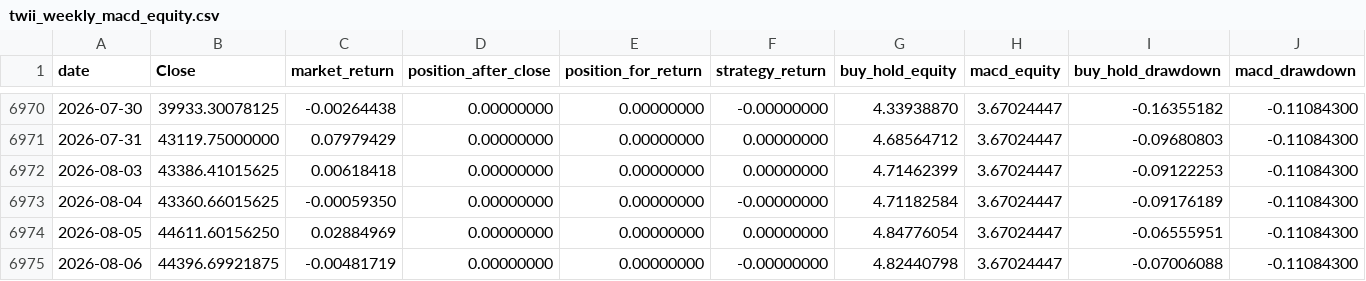
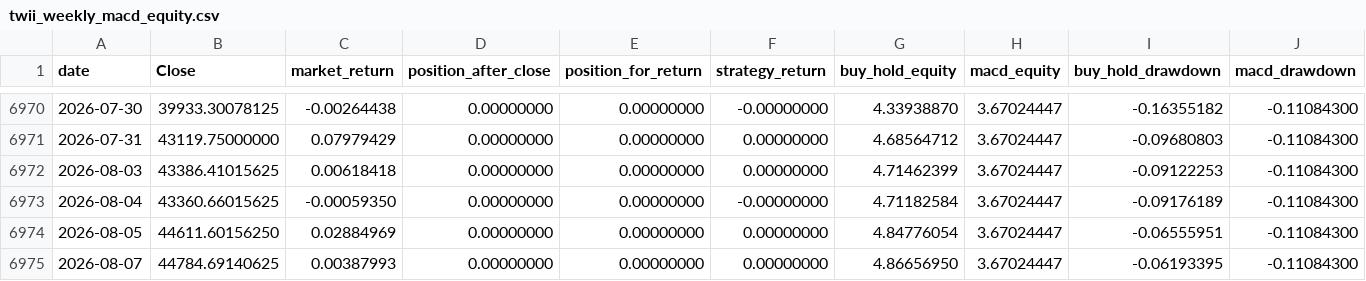
Before and after one commit to culolom/culolom-backtest, a CSV file: output/twii_weekly_macd_equity.csv, drawn as a sheet; only a part is shown, gaps mark what is left out; removed rows and columns are numbered as before the commit, all else as after; the diff names each change by its address in the sheet, - before the commit and + after, or states it on an @@ line.

```diff
--- a/output/twii_weekly_macd_equity.csv
+++ b/output/twii_weekly_macd_equity.csv
-row 6975: 2026-08-06 | 44396.69921875 | -0.00481719 | 0.00000000 | 0.00000000 | -0.00000000 | 4.82440798 | 3.67024447 | -0.07006088 | -0.11084300
+row 6975: 2026-08-07 | 44784.69140625 | 0.00387993 | 0.00000000 | 0.00000000 | 0.00000000 | 4.86656950 | 3.67024447 | -0.06193395 | -0.11084300
```
Also changed, not shown: 3 other files.
